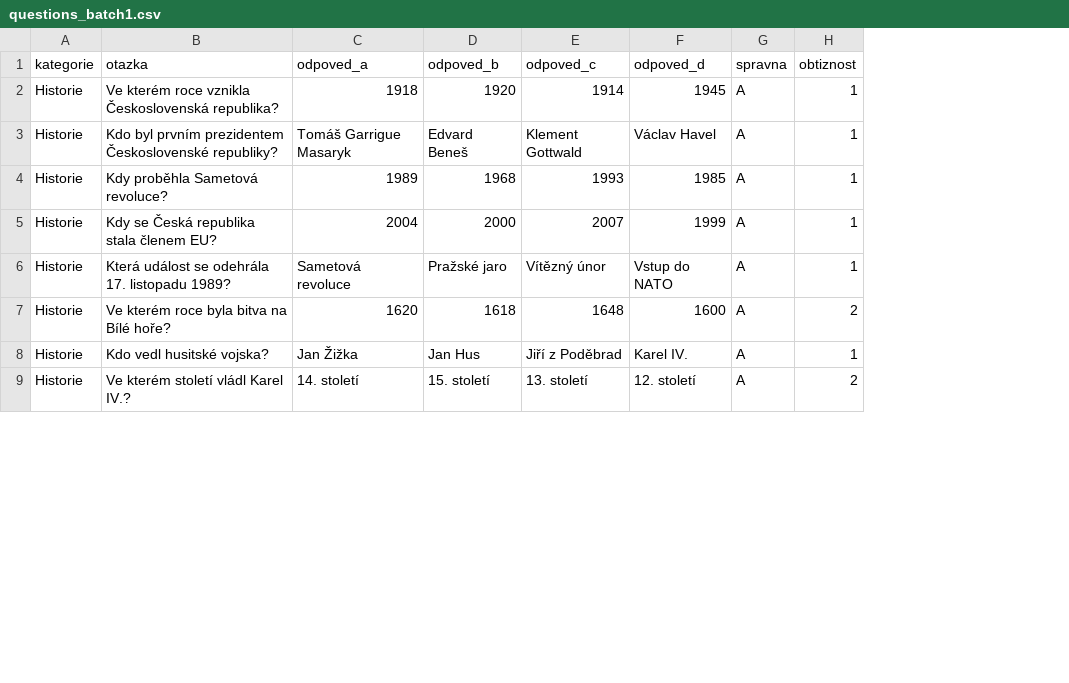
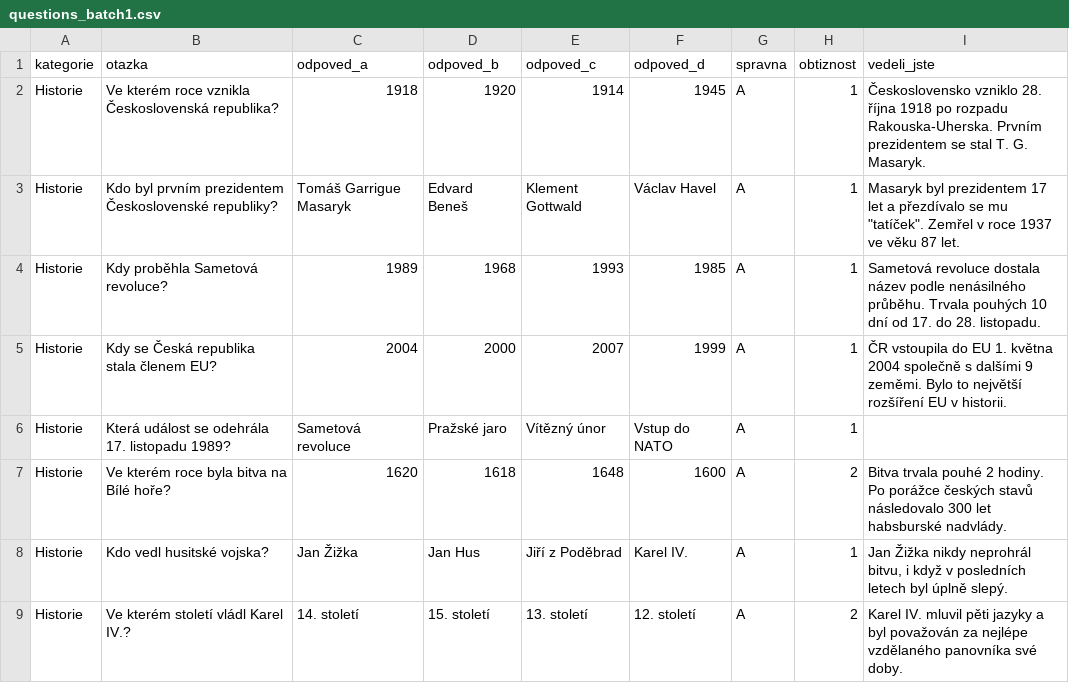
Before and after one commit to paulcali/cesky-kviz-admin, a CSV file: questions_batch1.csv, drawn as a sheet; only a part is shown; the diff names each change by its address in the sheet, - before the commit and + after, or states it on an @@ line.

Commit message:
Update questions_batch1.csv with fun facts

```diff
--- a/questions_batch1.csv
+++ b/questions_batch1.csv
+column I (vedeli_jste), rows 2-9: Československo vzniklo 28. října 1918 po rozpadu Rakouska-Uherska. Prvním prezidentem se stal T. G. Masaryk. | Masaryk byl prezidentem 17 let a přezdívalo se mu "tatíček". Zemřel v roce 1937 ve věku 87 let. | Sametová revoluce dostala název podle nenásilného průběhu. Trvala pouhých 10 dní od 17. do 28. listopadu. | ČR vstoupila do EU 1. května 2004 společně s dalšími 9 zeměmi. Bylo to největší rozšíření EU v historii. |  | Bitva trvala pouhé 2 hodiny. Po porážce českých stavů následovalo 300 let habsburské nadvlády. | Jan Žižka nikdy neprohrál bitvu, i když v posledních letech byl úplně slepý. | Karel IV. mluvil pěti jazyky a byl považován za nejlépe vzdělaného panovníka své doby.
```
Also changed, not shown: questions_batch2.csv, 1 other file.
